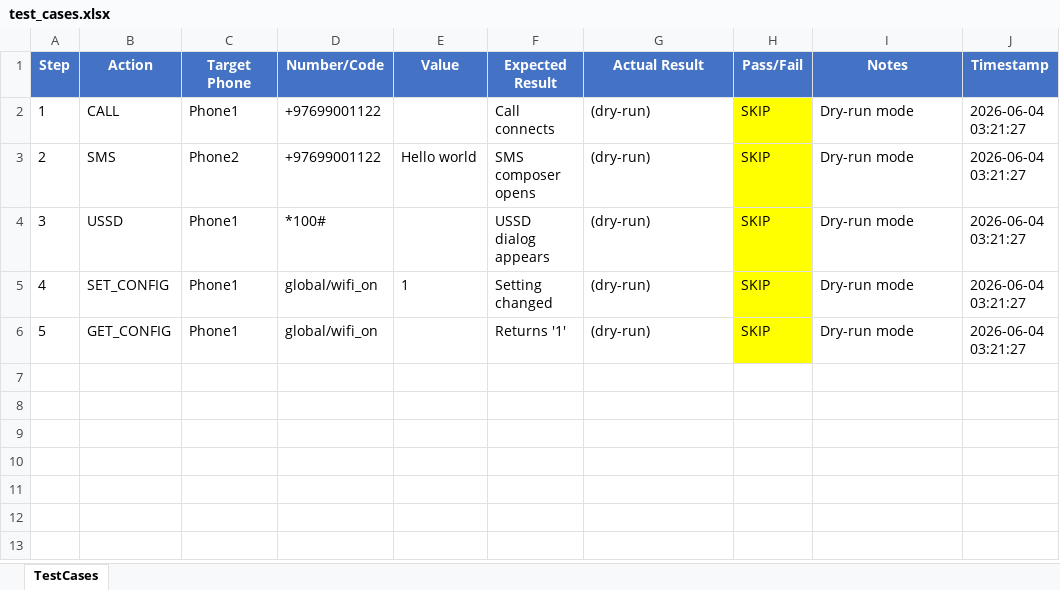
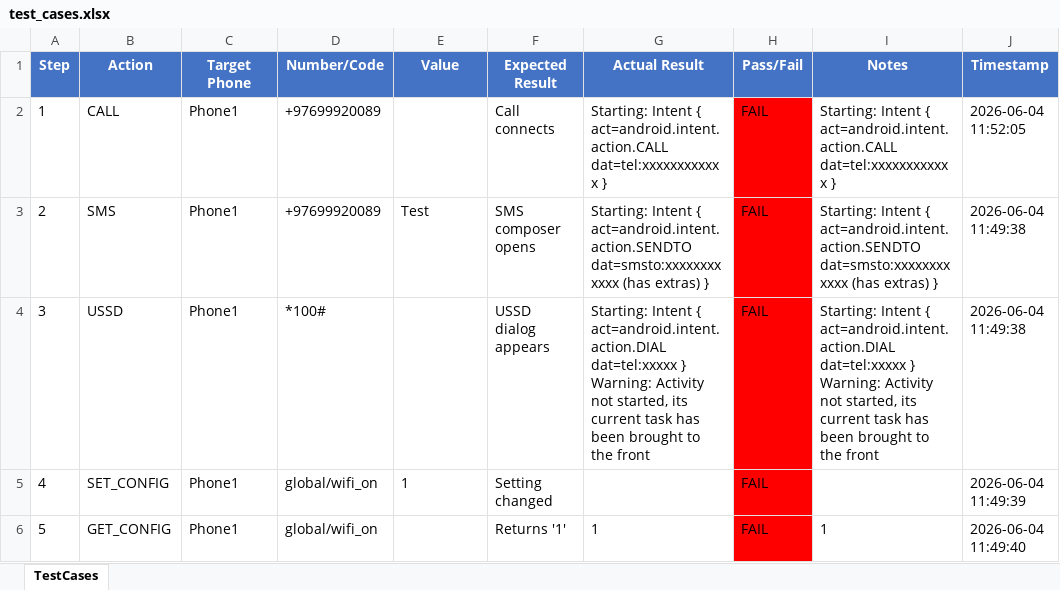
Before and after one commit to sodonbud/phone_automation, an Excel workbook: test_cases.xlsx, sheet TestCases, drawn as a sheet; values as stored, in another font and other column widths than the file's, no borders; ↵ is a line break in a cell; the diff names each change by its address in the sheet, - before the commit and + after, or states it on an @@ line.

```diff
--- a/test_cases.xlsx (sheet TestCases)
+++ b/test_cases.xlsx (sheet TestCases)
-D2:D3 (Number/Code): +97699001122
+D2:D3 (Number/Code): +97699920089
-G2 (Actual Result): (dry-run)
+G2 (Actual Result): Starting: Intent { act=android.intent.action.CALL dat=tel:xxxxxxxxxxxx }
-H2:H6 (Pass/Fail): SKIP
+H2:H6 (Pass/Fail): FAIL
-H2:H6 fill: #FFFF00
+H2:H6 fill: #FF0000
-I2 (Notes): Dry-run mode
+I2 (Notes): Starting: Intent { act=android.intent.action.CALL dat=tel:xxxxxxxxxxxx }
-J2 (Timestamp): 2026-06-04 03:21:27
+J2 (Timestamp): 2026-06-04 11:52:05
-C3 (Target Phone): Phone2
+C3 (Target Phone): Phone1
-E3 (Value): Hello world
+E3 (Value): Test
-G3 (Actual Result): (dry-run)
+G3 (Actual Result): Starting: Intent { act=android.intent.action.SENDTO dat=smsto:xxxxxxxxxxxx (has extras) }
-I3 (Notes): Dry-run mode
+I3 (Notes): Starting: Intent { act=android.intent.action.SENDTO dat=smsto:xxxxxxxxxxxx (has extras) }
-J3:J4 (Timestamp): 2026-06-04 03:21:27
+J3:J4 (Timestamp): 2026-06-04 11:49:38
-G4 (Actual Result): (dry-run)
+G4 (Actual Result): Starting: Intent { act=android.intent.action.DIAL dat=tel:xxxxx } ↵ Warning: Activity not started, its current task has been brought to the front
-I4 (Notes): Dry-run mode
+I4 (Notes): Starting: Intent { act=android.intent.action.DIAL dat=tel:xxxxx } ↵ Warning: Activity not started, its current task has been brought to the front
-G5 (Actual Result): (dry-run)
+G5 (Actual Result): (empty)
-I5 (Notes): Dry-run mode
+I5 (Notes): (empty)
-J5 (Timestamp): 2026-06-04 03:21:27
+J5 (Timestamp): 2026-06-04 11:49:39
-G6 (Actual Result): (dry-run)
+G6 (Actual Result): 1
-I6 (Notes): Dry-run mode
+I6 (Notes): 1
-J6 (Timestamp): 2026-06-04 03:21:27
+J6 (Timestamp): 2026-06-04 11:49:40
```
Also changed, not shown: 1 other file.
